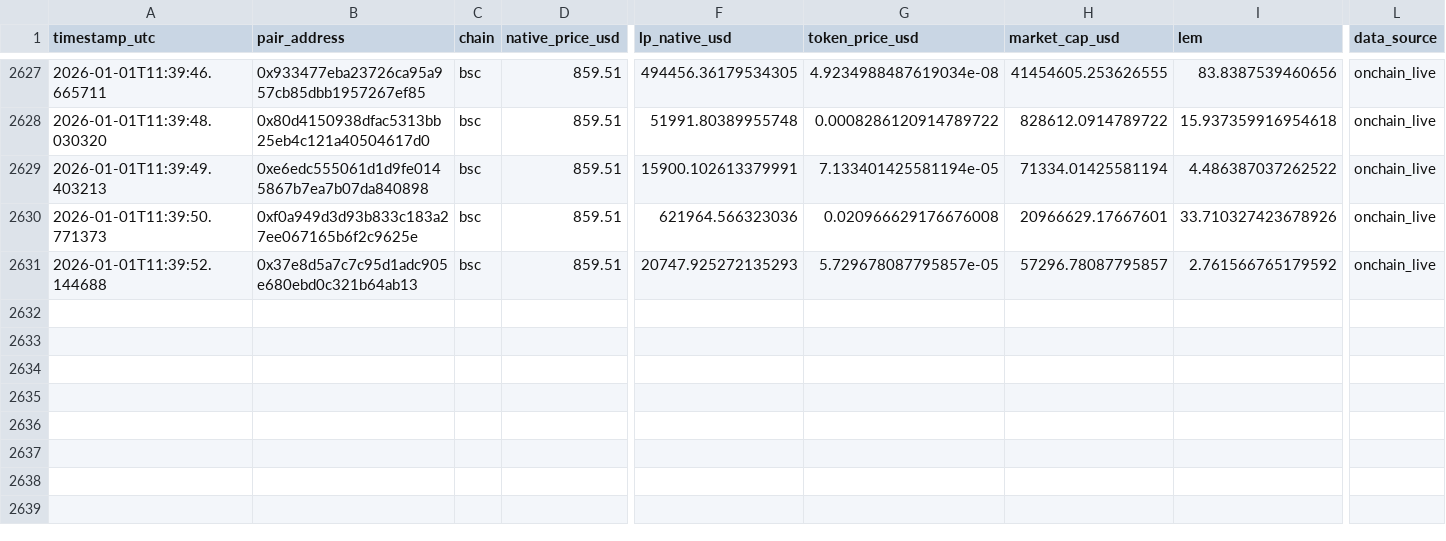
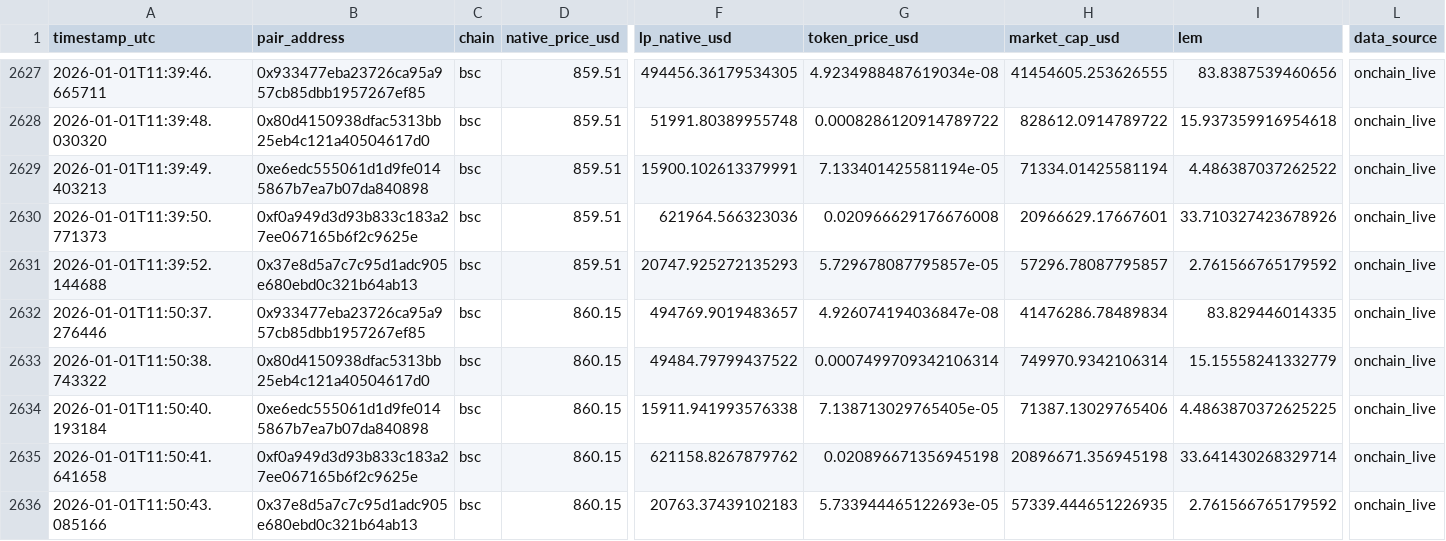
Before and after one commit to Saikuru1/saikuru-meme-labs, a CSV file: data/lem_observations.csv, drawn as a sheet; only a part is shown, gaps mark what is left out; rows hold the shown columns only; the diff names each change by its address in the sheet, - before the commit and + after, or states it on an @@ line.

Commit message:
LEM Phase C observation

```diff
--- a/data/lem_observations.csv
+++ b/data/lem_observations.csv
+row 2632: 2026-01-01T11:50:37.276446 | 0x933477eba23726ca95a957cb85dbb1957267ef85 | bsc | 860.15 | 494769.9019483657 | 4.926074194036847e-08 | 41476286.78489834 | 83.829446014335 | onchain_live
+row 2633: 2026-01-01T11:50:38.743322 | 0x80d4150938dfac5313bb25eb4c121a40504617d0 | bsc | 860.15 | 49484.79799437522 | 0.0007499709342106314 | 749970.9342106314 | 15.15558241332779 | onchain_live
+row 2634: 2026-01-01T11:50:40.193184 | 0xe6edc555061d1d9fe0145867b7ea7b07da840898 | bsc | 860.15 | 15911.941993576338 | 7.138713029765405e-05 | 71387.13029765406 | 4.4863870372625225 | onchain_live
+row 2635: 2026-01-01T11:50:41.641658 | 0xf0a949d3d93b833c183a27ee067165b6f2c9625e | bsc | 860.15 | 621158.8267879762 | 0.020896671356945198 | 20896671.356945198 | 33.641430268329714 | onchain_live
+row 2636: 2026-01-01T11:50:43.085166 | 0x37e8d5a7c7c95d1adc905e680ebd0c321b64ab13 | bsc | 860.15 | 20763.37439102183 | 5.733944465122693e-05 | 57339.444651226935 | 2.761566765179592 | onchain_live
```
